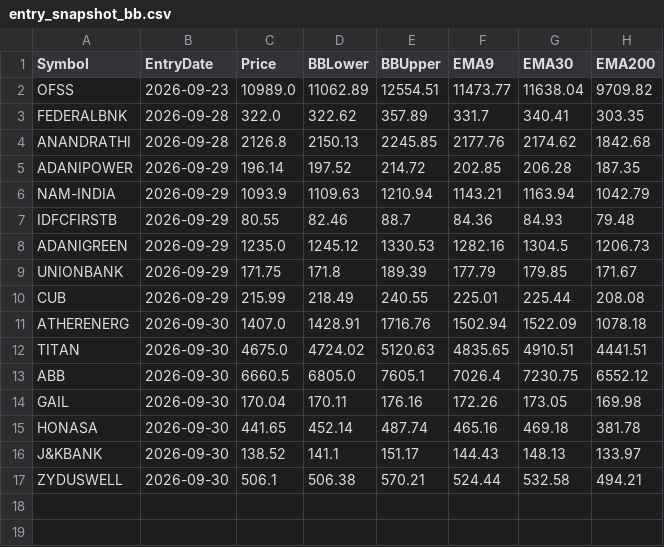
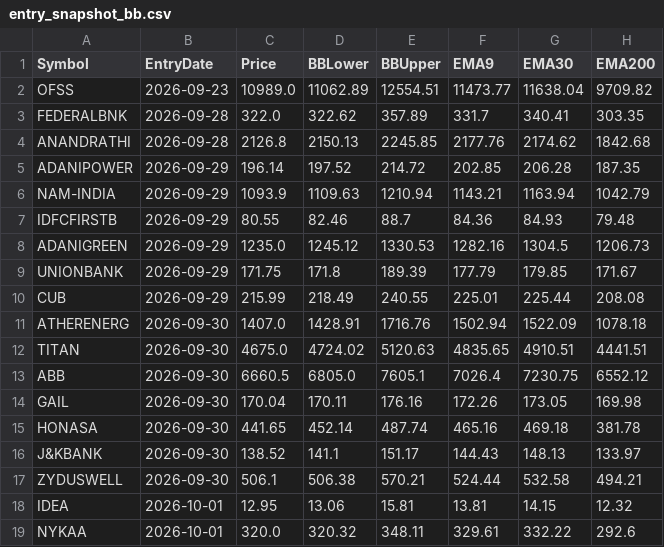
Before and after one commit to finnyrajmann/nse-bb-system, a CSV file: data/entry_snapshot_bb.csv, drawn as a sheet.

Commit message:
Auto-update — 2026-10-01

```diff
--- a/data/entry_snapshot_bb.csv
+++ b/data/entry_snapshot_bb.csv
@@ -17 +17,3 @@ J&KBANK,2026-09-30,138.52,141.1,151.17,144.43,148.13,133.97
 ZYDUSWELL,2026-09-30,506.1,506.38,570.21,524.44,532.58,494.21
+IDEA,2026-10-01,12.95,13.06,15.81,13.81,14.15,12.32
+NYKAA,2026-10-01,320.0,320.32,348.11,329.61,332.22,292.6
```
